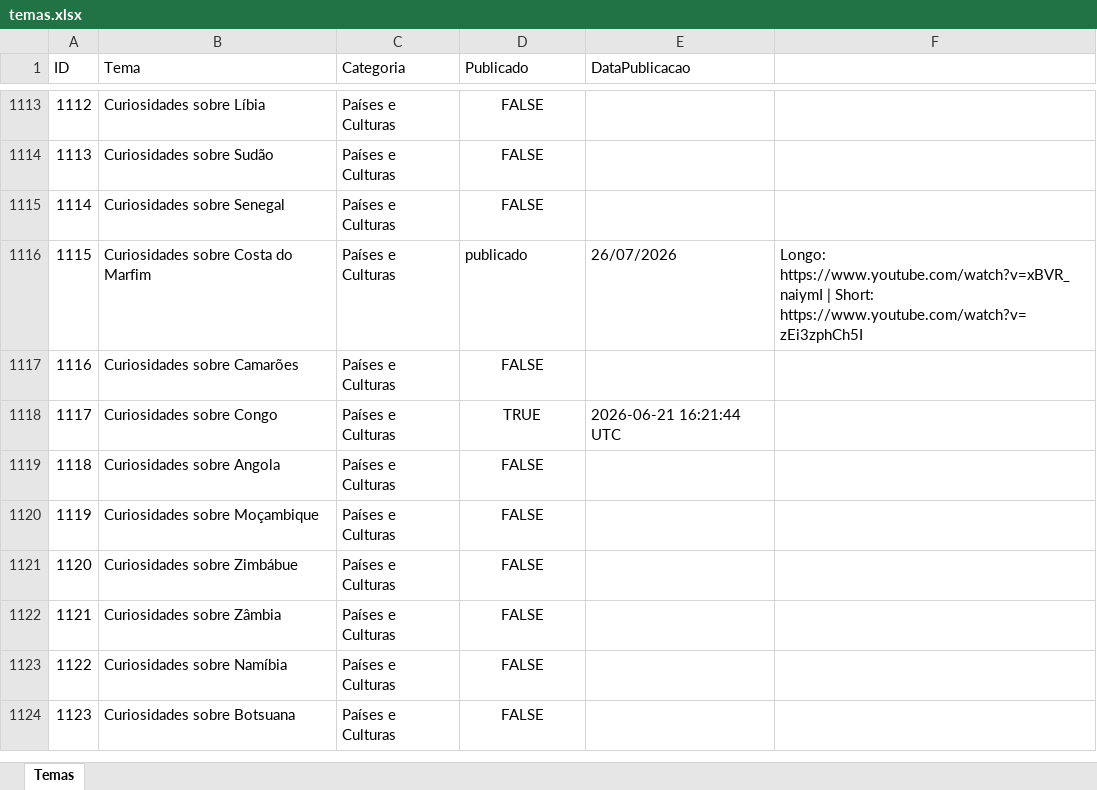
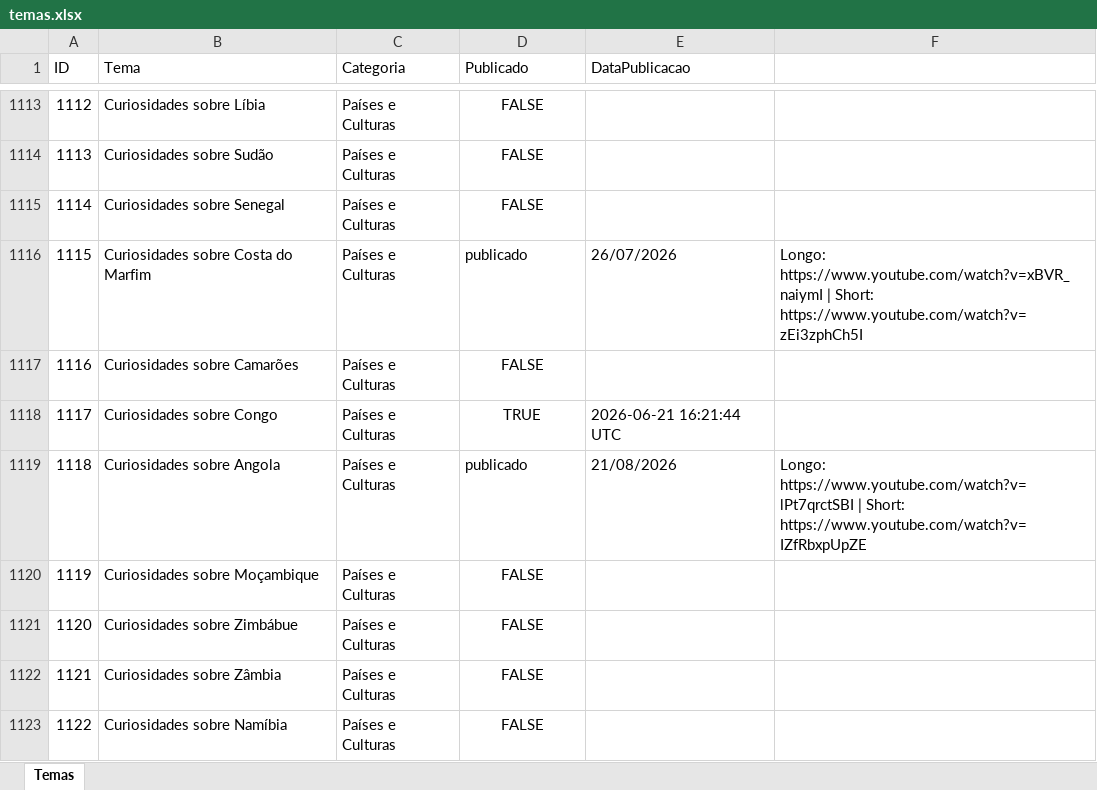
Before and after one commit to wilianjanez/InfoClubYT, an Excel workbook: temas/temas.xlsx, sheet Temas, drawn as a sheet; only a part is shown, gaps mark what is left out; the shorter side is filled out with more unchanged rows; values as stored, in another font and other column widths than the file's, no borders; the diff names each change by its address in the sheet, - before the commit and + after, or states it on an @@ line.

```diff
--- a/temas/temas.xlsx (sheet Temas)
+++ b/temas/temas.xlsx (sheet Temas)
-D1119 (Publicado): FALSE
+D1119 (Publicado): publicado
-D1119 alignment: center
+D1119 alignment: left
-E1119 (DataPublicacao): (empty)
+E1119 (DataPublicacao): 21/08/2026
-F1119: (empty)
+F1119: Longo: https://www.youtube.com/watch?v=lPt7qrctSBI | Short: https://www.youtube.com/watch?v=IZfRbxpUpZE
```
